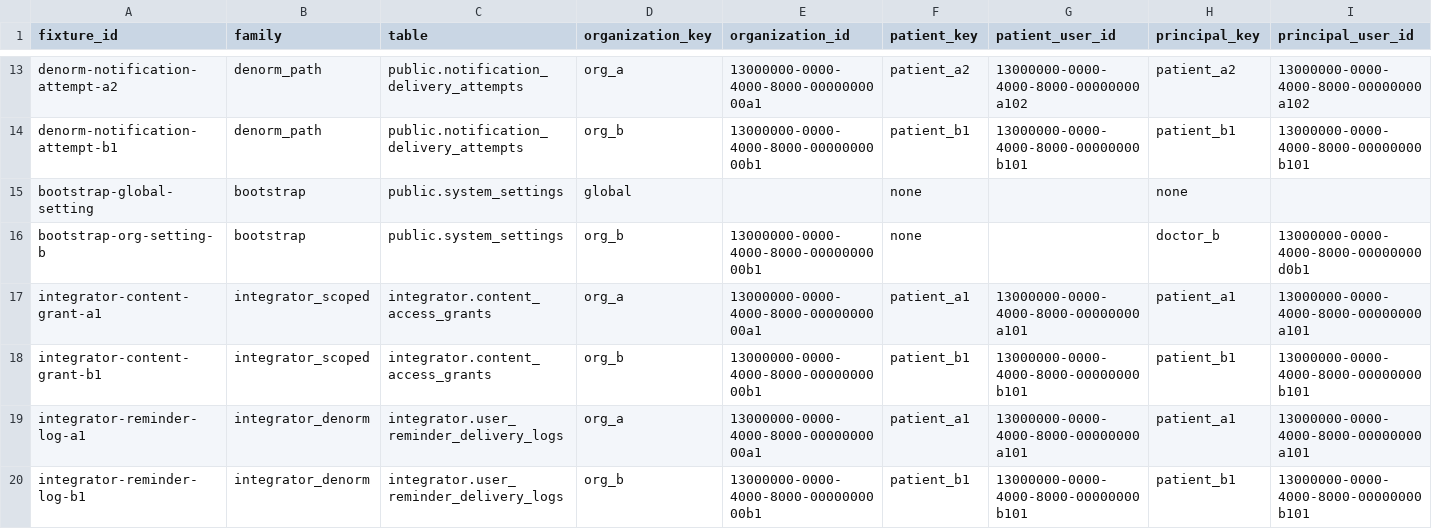
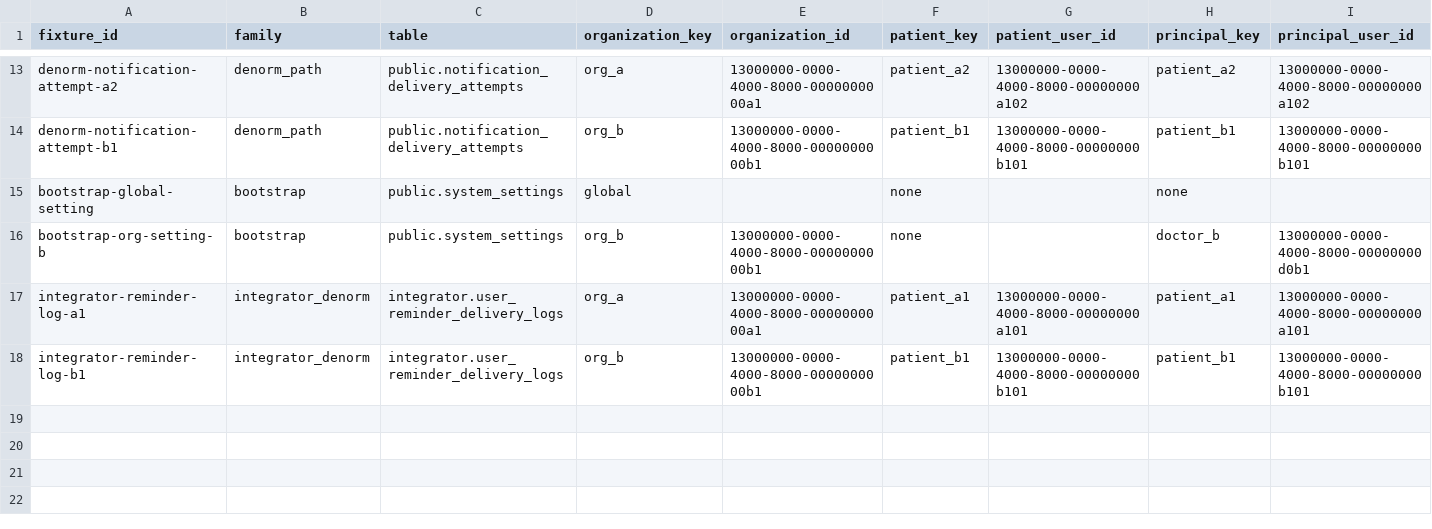
Before and after one commit to Dimmdao2/BersonCareBot, a TSV file: docs/_TODO/SAAS_FOUNDATION/scope-derivation/p0-13-synthetic-fixtures.tsv, drawn as a sheet; only a part is shown, gaps mark what is left out; rows hold the shown columns only; the diff names each change by its address in the sheet, - before the commit and + after, or states it on an @@ line.

```diff
--- a/docs/_TODO/SAAS_FOUNDATION/scope-derivation/p0-13-synthetic-fixtures.tsv
+++ b/docs/_TODO/SAAS_FOUNDATION/scope-derivation/p0-13-synthetic-fixtures.tsv
-row 17: integrator-content-grant-a1 | integrator_scoped | integrator.content_access_grants | org_a | 13000000-0000-4000-8000-0000000000a1 | patient_a1 | 13000000-0000-4000-8000-00000000a101 | patient_a1 | 13000000-0000-4000-8000-00000000a101
-row 18: integrator-content-grant-b1 | integrator_scoped | integrator.content_access_grants | org_b | 13000000-0000-4000-8000-0000000000b1 | patient_b1 | 13000000-0000-4000-8000-00000000b101 | patient_b1 | 13000000-0000-4000-8000-00000000b101
```
Also changed, not shown: docs/_TODO/SAAS_FOUNDATION/scope-derivation/p0-12-json-payload-columns.tsv, docs/_TODO/SAAS_FOUNDATION/scope-derivation/p0-4-batches.tsv, 24 other files.
